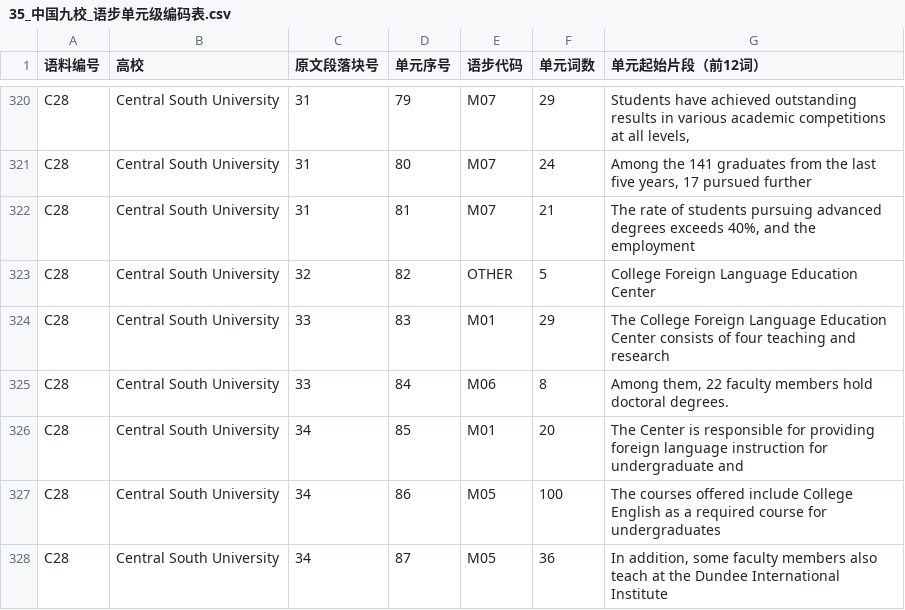
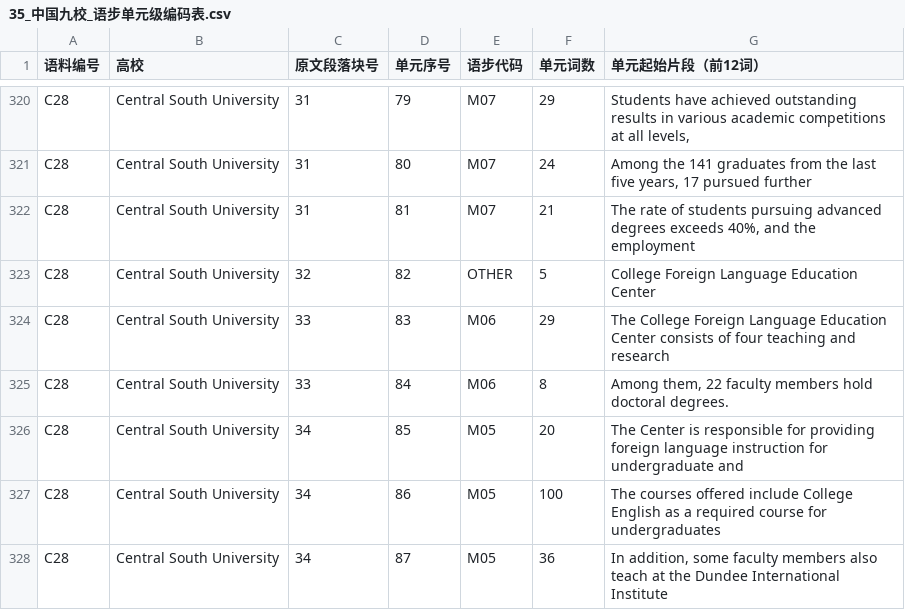
Before and after one commit to Kiraxh9/Auto-Empirical-Research-Skills, a CSV file: 2026-10-23_对话归档_中美外语院系语步标注/35_中国九校_语步单元级编码表.csv, drawn as a sheet; only a part is shown, gaps mark what is left out.

```diff
--- a/2026-10-23_对话归档_中美外语院系语步标注/35_中国九校_语步单元级编码表.csv
+++ b/2026-10-23_对话归档_中美外语院系语步标注/35_中国九校_语步单元级编码表.csv
@@ -323,5 +323,5 @@ C28,Central South University,31,81,M07,21,"The rate of students pursuing advance
 C28,Central South University,32,82,OTHER,5,College Foreign Language Education Center
-C28,Central South University,33,83,M01,29,The College Foreign Language Education Center consists of four teaching and research
+C28,Central South University,33,83,M06,29,The College Foreign Language Education Center consists of four teaching and research
 C28,Central South University,33,84,M06,8,"Among them, 22 faculty members hold doctoral degrees."
-C28,Central South University,34,85,M01,20,The Center is responsible for providing foreign language instruction for undergraduate and
+C28,Central South University,34,85,M05,20,The Center is responsible for providing foreign language instruction for undergraduate and
 C28,Central South University,34,86,M05,100,The courses offered include College English as a required course for undergraduates
```
Also changed, not shown: 2026-10-23_对话归档_中美外语院系语步标注/14_双样本语步单元级编码表.csv, 7 other files.
